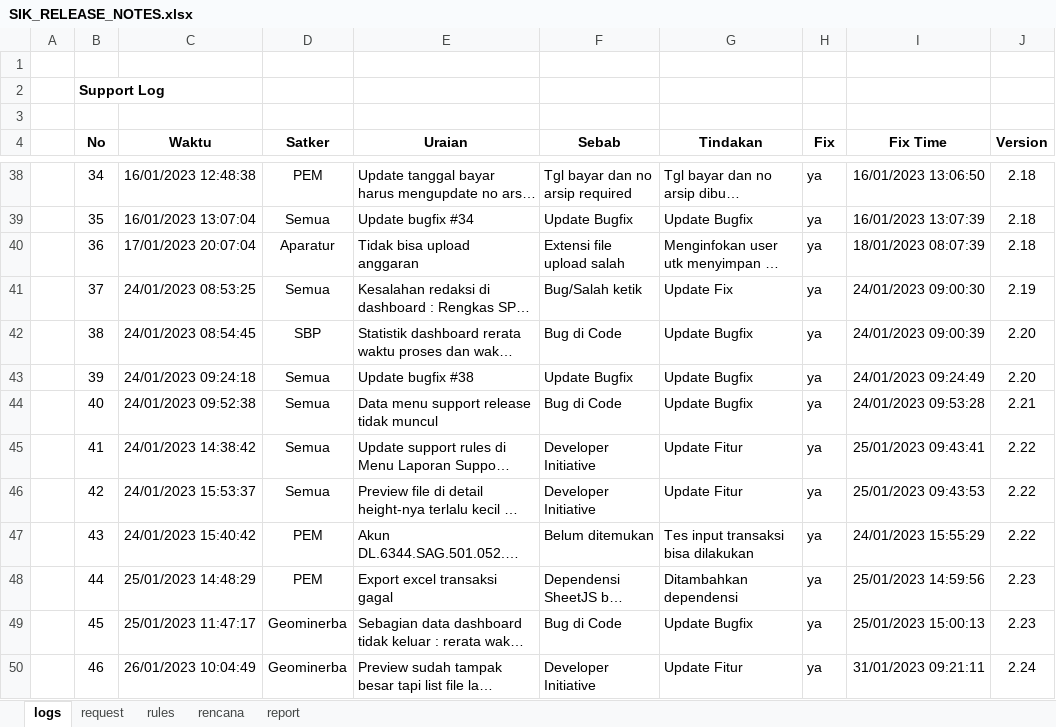
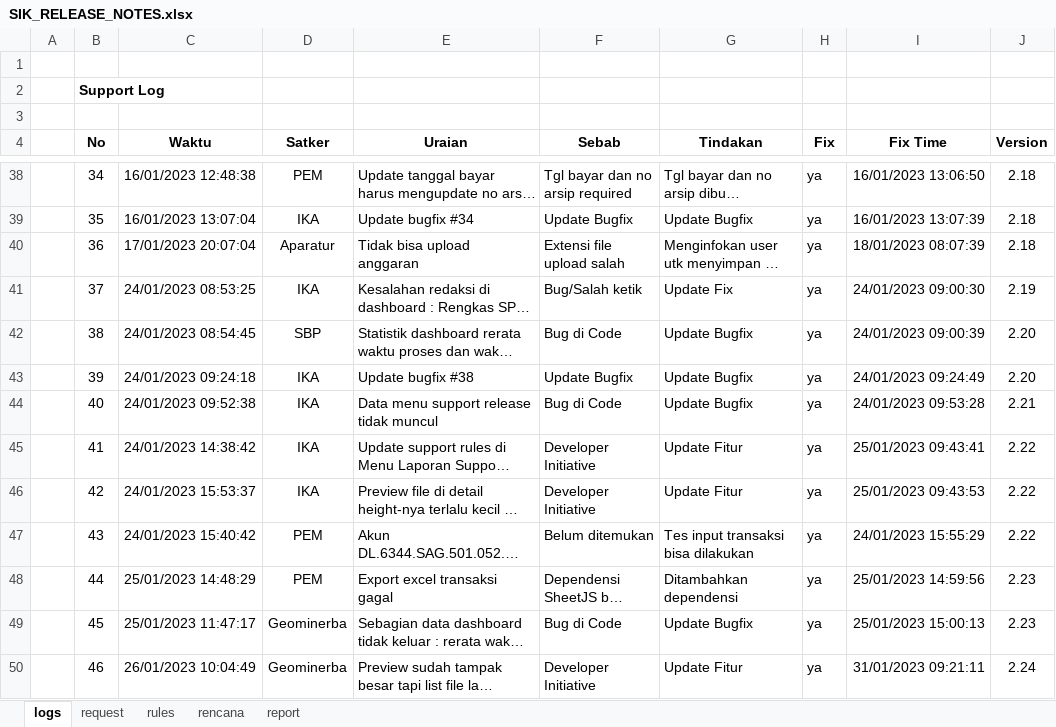
Before and after one commit to Faridalim/sik_release_note, an Excel workbook: SIK_RELEASE_NOTES.xlsx, sheet logs, drawn as a sheet; only a part is shown, gaps mark what is left out; long unchanged cells end in …; values as stored, in another font and other column widths than the file's, no borders; the diff covers the shown part only; the diff names each change by its address in the sheet, - before the commit and + after, or states it on an @@ line.

```diff
--- a/SIK_RELEASE_NOTES.xlsx (sheet logs)
+++ b/SIK_RELEASE_NOTES.xlsx (sheet logs)
-D39 (Satker): Semua
+D39 (Satker): IKA
-D41 (Satker): Semua
+D41 (Satker): IKA
-D43:D46 (Satker): Semua
+D43:D46 (Satker): IKA
```
Also changed, not shown: 9 added rows and 36 edited cells elsewhere in this sheet, sheet rencana.
